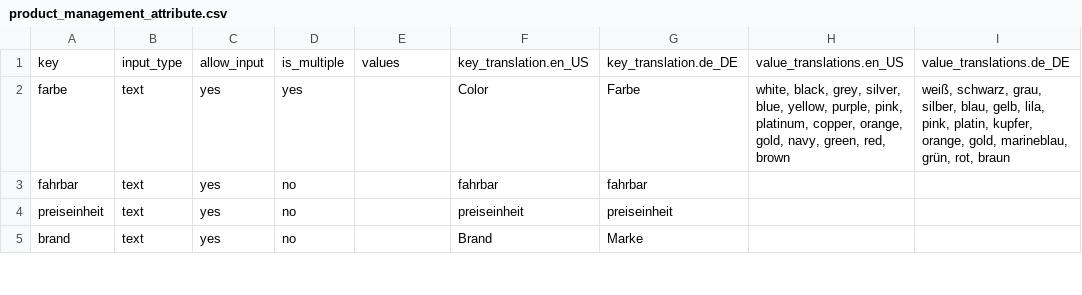
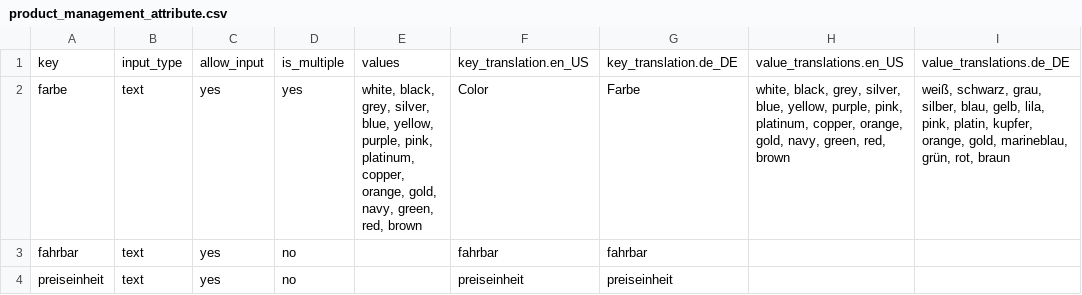
Before and after one commit to spryker-shop/b2b-demo-shop, a CSV file: data/import/product_management_attribute.csv, drawn as a sheet; only a part is shown; the shorter side is filled out with more unchanged rows.

```diff
--- a/data/import/product_management_attribute.csv
+++ b/data/import/product_management_attribute.csv
@@ -1,3 +1,3 @@
 key,input_type,allow_input,is_multiple,values,key_translation.en_US,key_translation.de_DE,value_translations.en_US,value_translations.de_DE
-farbe,text,yes,yes,,Color,Farbe,"white, black, grey, silver, blue, yellow, purple, pink, platinum, copper, orange, gold, navy, green, red, brown","weiß, schwarz, grau, silber, blau, gelb, lila, pink, platin, kupfer, orange, gold, marineblau, grün, rot, braun"
+farbe,text,yes,yes,"white, black, grey, silver, blue, yellow, purple, pink, platinum, copper, orange, gold, navy, green, red, brown",Color,Farbe,"white, black, grey, silver, blue, yellow, purple, pink, platinum, copper, orange, gold, navy, green, red, brown","weiß, schwarz, grau, silber, blau, gelb, lila, pink, platin, kupfer, orange, gold, marineblau, grün, rot, braun"
 fahrbar,text,yes,no,,fahrbar,fahrbar,,
```
Also changed, not shown: data/import/product_image.csv, data/import/product_stock.csv.
